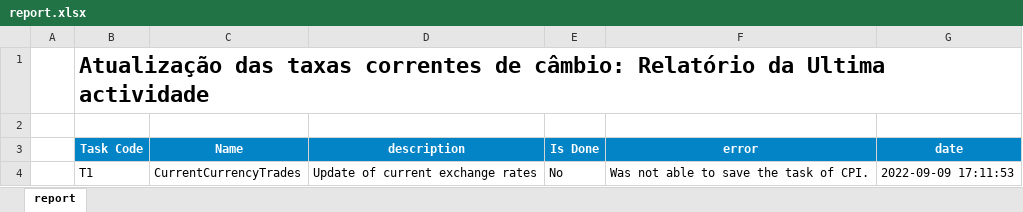
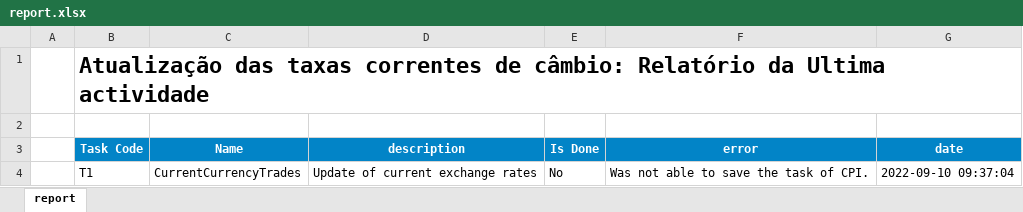
Before and after one commit to cym3/economist-update, an Excel workbook: src/currentCurrencyTrades/assets/report.xlsx, sheet report, drawn as a sheet; values as stored, in another font and other column widths than the file's, no borders; conditional formats not drawn; the diff names each change by its address in the sheet, - before the commit and + after, or states it on an @@ line.

```diff
--- a/src/currentCurrencyTrades/assets/report.xlsx (sheet report)
+++ b/src/currentCurrencyTrades/assets/report.xlsx (sheet report)
-G4 (date): 2022-09-09 17:11:53
+G4 (date): 2022-09-10 09:37:04
```
Also changed, not shown: src/report/assets/report.xlsx, 3 other files.
